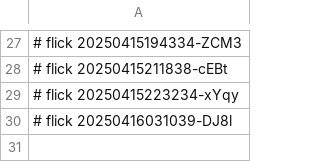
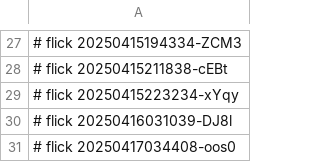
Before and after one commit to abikesa/facade, a CSV file: data/.csv, drawn as a sheet; only a part is shown, gaps mark what is left out.

Commit message:
data/.csv

```diff
--- a/data/.csv
+++ b/data/.csv
@@ -30 +30,2 @@
 # flick 20250416031039-DJ8l
+# flick 20250417034408-oos0
```
